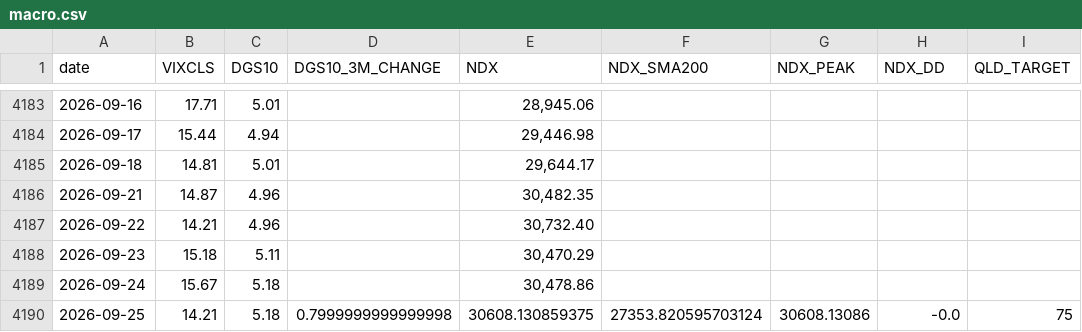
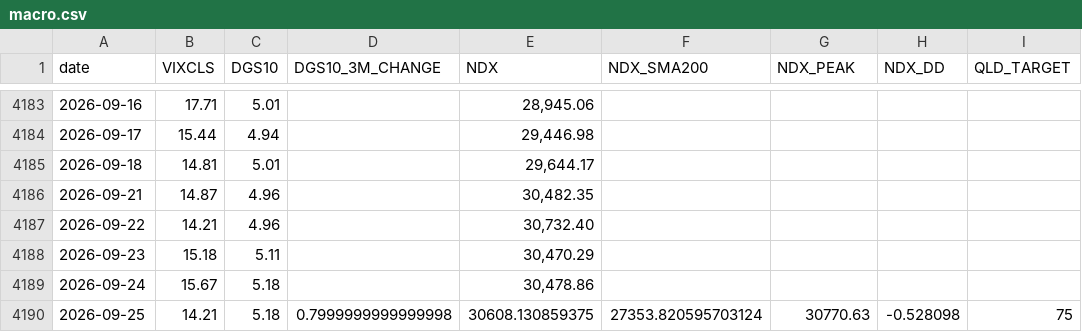
Before and after one commit to FaAgFFXA6SSkln/NDX_AGENT, a CSV file: macro.csv, drawn as a sheet; only a part is shown, gaps mark what is left out.

```diff
--- a/macro.csv
+++ b/macro.csv
@@ -4189,2 +4189,2 @@ date,VIXCLS,DGS10,DGS10_3M_CHANGE,NDX,NDX_SMA200,NDX_PEAK,NDX_DD,QLD_TARGET
 2026-09-24,15.67,5.18,,"30,478.86",,,,
-2026-09-25,14.21,5.18,0.7999999999999998,30608.130859375,27353.820595703124,30608.13086,-0.0,75
+2026-09-25,14.21,5.18,0.7999999999999998,30608.130859375,27353.820595703124,30770.63,-0.528098,75
```
